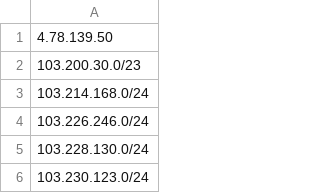
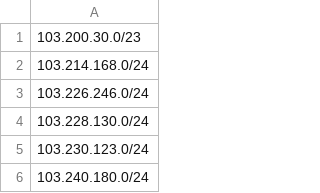
Before and after one commit to Kseen715/clam-fracturer, a CSV file: in/known/youtube.com.csv, drawn as a sheet; only a part is shown; the shorter side is filled out with more unchanged rows; the diff names each change by its address in the sheet, - before the commit and + after, or states it on an @@ line.

```diff
--- a/in/known/youtube.com.csv
+++ b/in/known/youtube.com.csv
-row 1: 4.78.139.50
```
Also changed, not shown: db.csv, in/known/chatgpt.com.csv, 14 other files.
